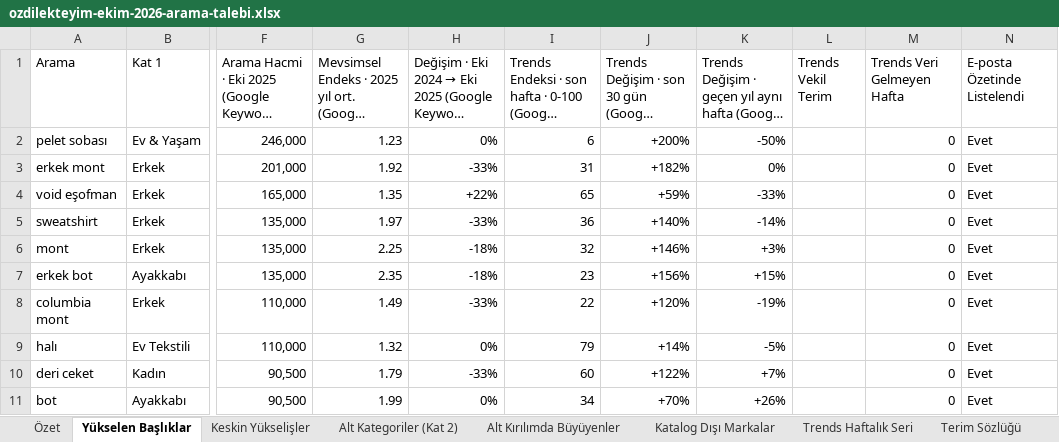
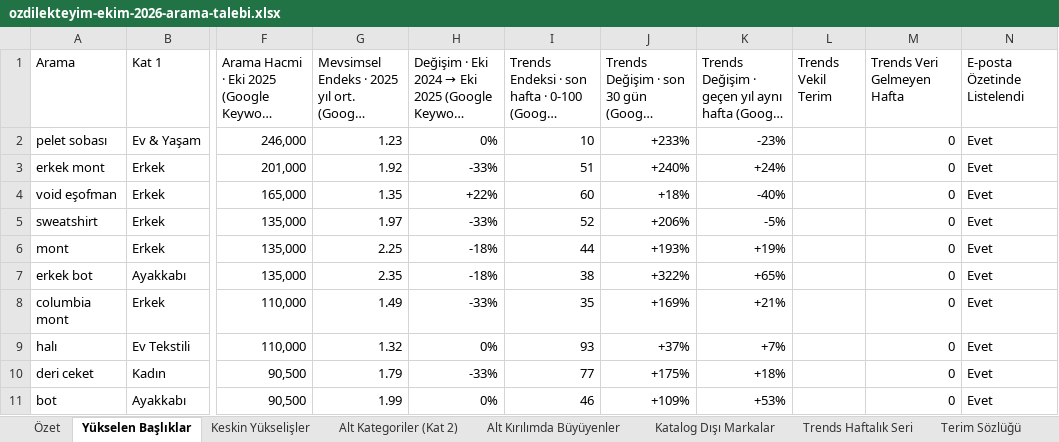
Before and after one commit to erdogan1ozdemir/ozdilek-sezon-ozeti-eyl-2026, an Excel workbook: ekim/ozdilekteyim-ekim-2026-arama-talebi.xlsx, sheet Yükselen Başlıklar, drawn as a sheet; only a part is shown, gaps mark what is left out; long unchanged cells end in …; values as stored, in another font and other column widths than the file's, no cell formats; the diff covers the shown part only; the diff names each change by its address in the sheet, - before the commit and + after, or states it on an @@ line.

```diff
--- a/ekim/ozdilekteyim-ekim-2026-arama-talebi.xlsx (sheet Yükselen Başlıklar)
+++ b/ekim/ozdilekteyim-ekim-2026-arama-talebi.xlsx (sheet Yükselen Başlıklar)
-I2: 6
+I2: 10
-J2: +200%
+J2: +233%
-K2: -50%
+K2: -23%
-I3: 31
+I3: 51
-J3: +182%
+J3: +240%
-K3: 0%
+K3: +24%
-I4: 65
+I4: 60
-J4: +59%
+J4: +18%
-K4: -33%
+K4: -40%
-I5: 36
+I5: 52
-J5: +140%
+J5: +206%
-K5: -14%
+K5: -5%
-I6: 32
+I6: 44
-J6: +146%
+J6: +193%
-K6: +3%
+K6: +19%
-I7: 23
+I7: 38
-J7: +156%
+J7: +322%
-K7: +15%
+K7: +65%
-I8: 22
+I8: 35
-J8: +120%
+J8: +169%
-K8: -19%
+K8: +21%
-I9: 79
+I9: 93
-J9: +14%
+J9: +37%
-K9: -5%
+K9: +7%
-I10: 60
+I10: 77
-J10: +122%
+J10: +175%
-K10: +7%
+K10: +18%
-I11: 34
+I11: 46
-J11: +70%
+J11: +109%
-K11: +26%
+K11: +53%
```
Also changed, not shown: 474 edited cells elsewhere in this sheet, sheet Trends Haftalık Seri, sheet Özet, cell formats, aralik/ozdilekteyim-aralik-2026-arama-talebi.xlsx, kasim/ozdilekteyim-kasim-2026-arama-talebi.xlsx, 13 other files.
